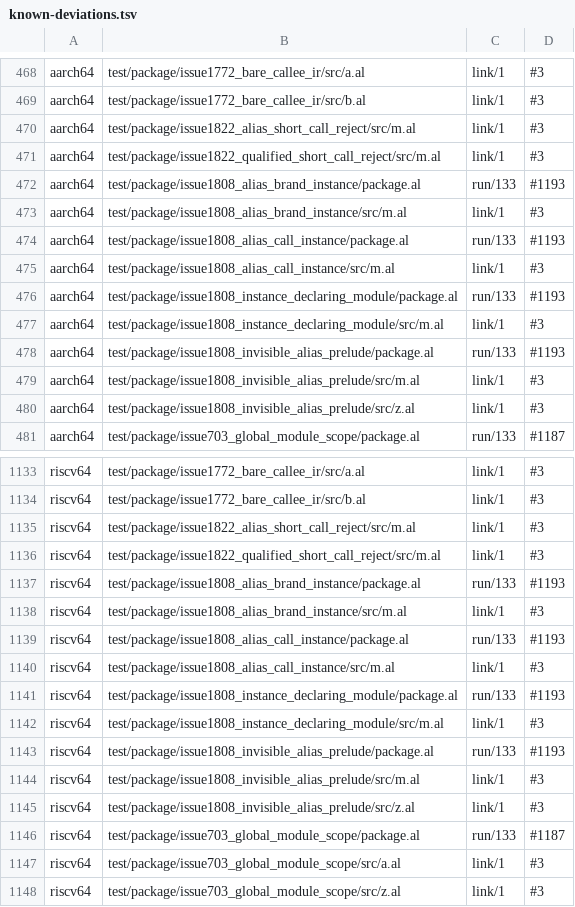
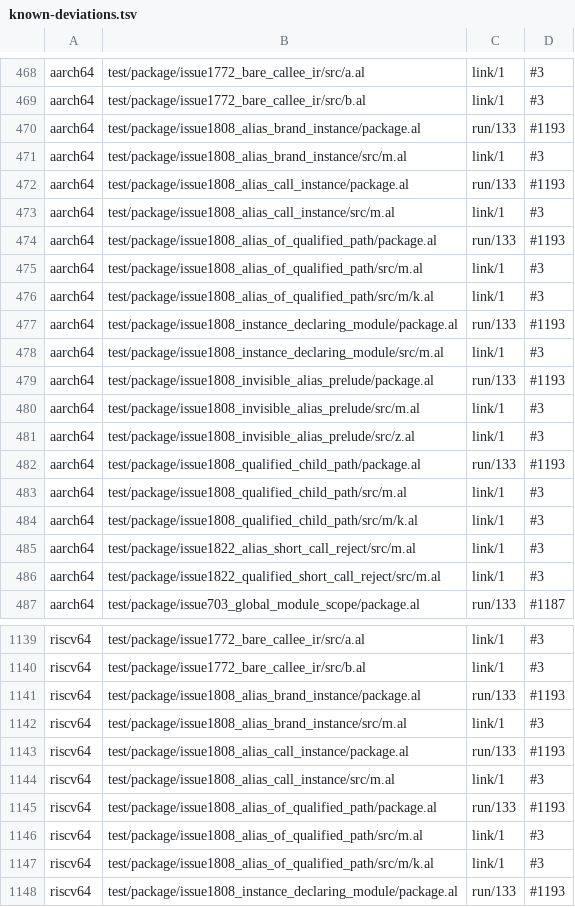
Before and after one commit to alatyr-programming-language/compiler, a TSV file: scripts/known-deviations.tsv, drawn as a sheet; only a part is shown, gaps mark what is left out; the shorter side is filled out with more unchanged rows; the diff covers the shown part only.

Commit message:
test(deviations): list the twins' and wasm's traps on the two qualified-path #1808 fixtures
Refs #1808

```diff
--- a/scripts/known-deviations.tsv
+++ b/scripts/known-deviations.tsv
@@ -469,4 +469,2 @@ aarch64	test/package/issue1772_bare_callee_ir/src/a.al	link/1	#3
 aarch64	test/package/issue1772_bare_callee_ir/src/b.al	link/1	#3
-aarch64	test/package/issue1822_alias_short_call_reject/src/m.al	link/1	#3
-aarch64	test/package/issue1822_qualified_short_call_reject/src/m.al	link/1	#3
 aarch64	test/package/issue1808_alias_brand_instance/package.al	run/133	#1193
@@ -475,2 +473,5 @@ aarch64	test/package/issue1808_alias_call_instance/package.al	run/133	#1193
 aarch64	test/package/issue1808_alias_call_instance/src/m.al	link/1	#3
+aarch64	test/package/issue1808_alias_of_qualified_path/package.al	run/133	#1193
+aarch64	test/package/issue1808_alias_of_qualified_path/src/m.al	link/1	#3
+aarch64	test/package/issue1808_alias_of_qualified_path/src/m/k.al	link/1	#3
 aarch64	test/package/issue1808_instance_declaring_module/package.al	run/133	#1193
@@ -480,2 +481,7 @@ aarch64	test/package/issue1808_invisible_alias_prelude/src/m.al	link/1	#3
 aarch64	test/package/issue1808_invisible_alias_prelude/src/z.al	link/1	#3
+aarch64	test/package/issue1808_qualified_child_path/package.al	run/133	#1193
+aarch64	test/package/issue1808_qualified_child_path/src/m.al	link/1	#3
+aarch64	test/package/issue1808_qualified_child_path/src/m/k.al	link/1	#3
+aarch64	test/package/issue1822_alias_short_call_reject/src/m.al	link/1	#3
+aarch64	test/package/issue1822_qualified_short_call_reject/src/m.al	link/1	#3
 aarch64	test/package/issue703_global_module_scope/package.al	run/133	#1187
@@ -1134,4 +1140,2 @@ riscv64	test/package/issue1772_bare_callee_ir/src/a.al	link/1	#3
 riscv64	test/package/issue1772_bare_callee_ir/src/b.al	link/1	#3
-riscv64	test/package/issue1822_alias_short_call_reject/src/m.al	link/1	#3
-riscv64	test/package/issue1822_qualified_short_call_reject/src/m.al	link/1	#3
 riscv64	test/package/issue1808_alias_brand_instance/package.al	run/133	#1193
@@ -1140,2 +1144,5 @@ riscv64	test/package/issue1808_alias_call_instance/package.al	run/133	#1193
 riscv64	test/package/issue1808_alias_call_instance/src/m.al	link/1	#3
+riscv64	test/package/issue1808_alias_of_qualified_path/package.al	run/133	#1193
+riscv64	test/package/issue1808_alias_of_qualified_path/src/m.al	link/1	#3
+riscv64	test/package/issue1808_alias_of_qualified_path/src/m/k.al	link/1	#3
 riscv64	test/package/issue1808_instance_declaring_module/package.al	run/133	#1193
```
Also changed, not shown: 9 added rows and 9 moved rows elsewhere in this file.
